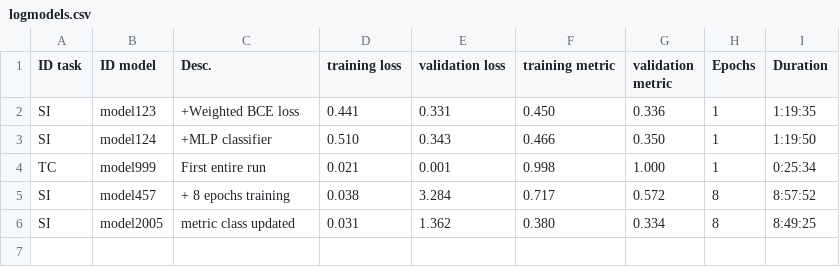
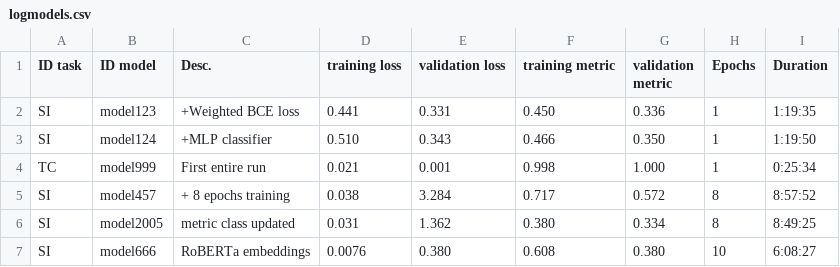
Before and after one commit to andreakiro/nlpropaganda, a CSV file: models/logmodels.csv, drawn as a sheet; the diff names each change by its address in the sheet, - before the commit and + after, or states it on an @@ line.

Commit message:
RoBERTa results

```diff
--- a/models/logmodels.csv
+++ b/models/logmodels.csv
+row 7: SI | model666 | RoBERTa embeddings | 0.0076 | 0.380 | 0.608 | 0.380 | 10 | 6:08:27
```
Also changed, not shown: 1 other file.
